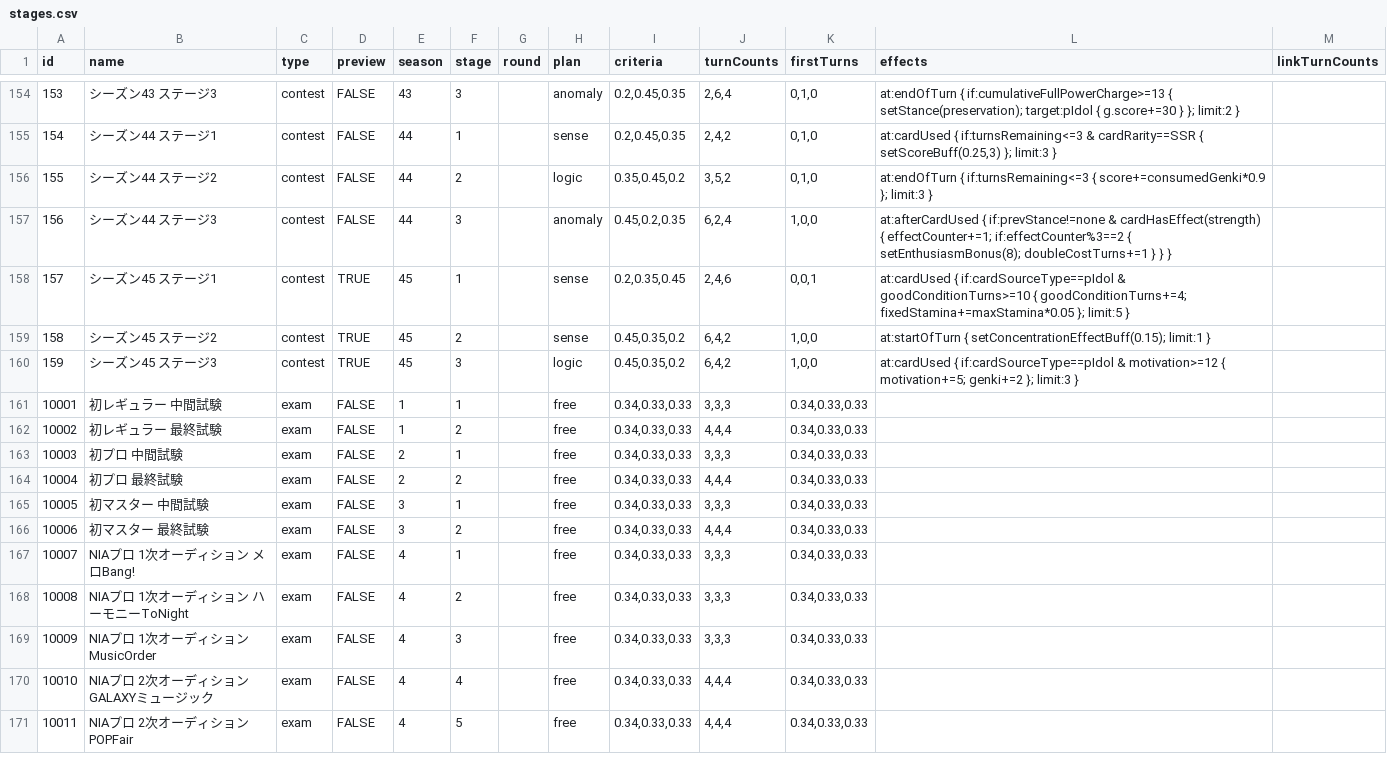
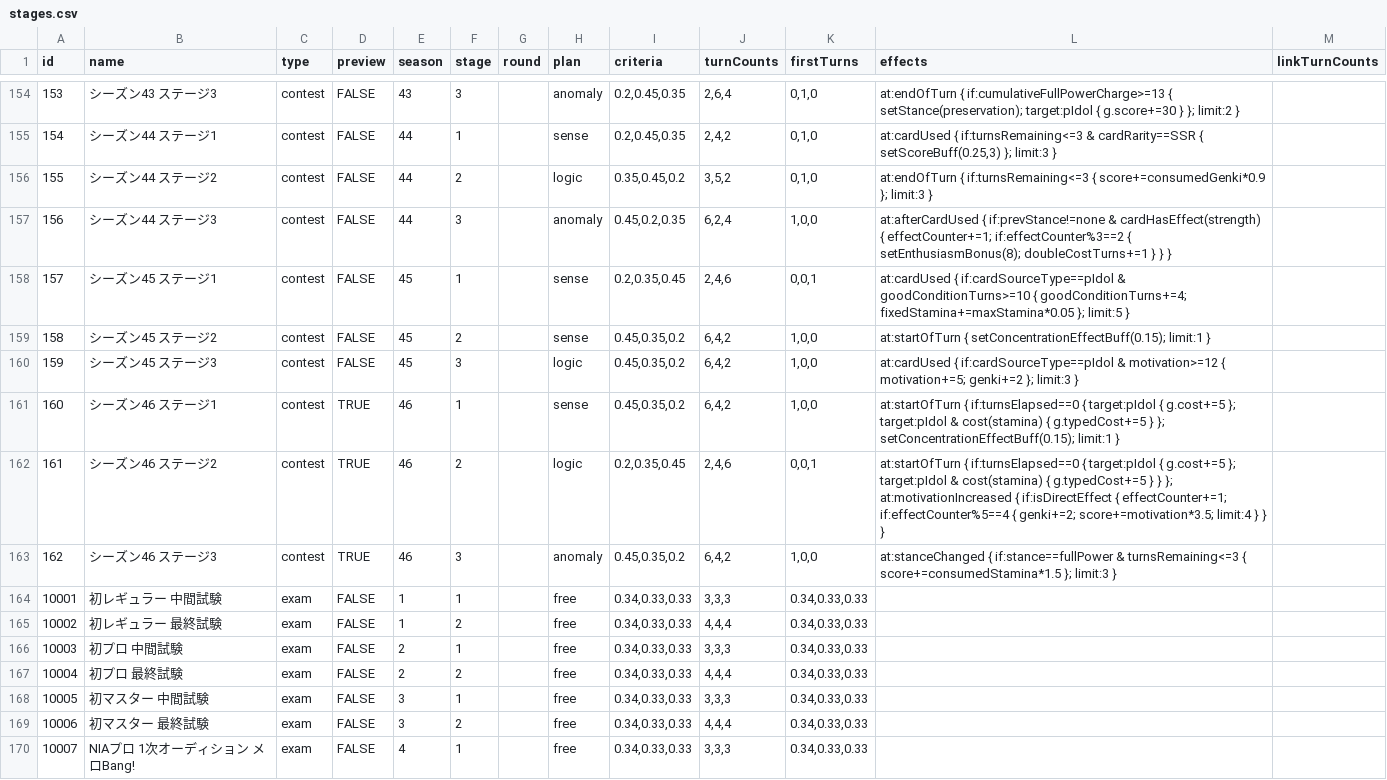
Before and after one commit to unoeins/gakumas-tools, a CSV file: packages/gakumas-data/csv/stages.csv, drawn as a sheet; only a part is shown, gaps mark what is left out; the shorter side is filled out with more unchanged rows.

Commit message:
Add contest season 46 preview

```diff
--- a/packages/gakumas-data/csv/stages.csv
+++ b/packages/gakumas-data/csv/stages.csv
@@ -157,5 +157,8 @@ id,name,type,preview,season,stage,round,plan,criteria,turnCounts,firstTurns,effe
 156,シーズン44 ステージ3,contest,FALSE,44,3,,anomaly,"0.45,0.2,0.35","6,2,4","1,0,0",at:afterCardUsed { if:prevStance!=none & cardHasEffect(strength) { effectCounter+=1; if:effectCounter%3==2 { setEnthusiasmBonus(8); doubleCostTurns+=1 } } },
-157,シーズン45 ステージ1,contest,TRUE,45,1,,sense,"0.2,0.35,0.45","2,4,6","0,0,1",at:cardUsed { if:cardSourceType==pIdol & goodConditionTurns>=10 { goodConditionTurns+=4; fixedStamina+=maxStamina*0.05 }; limit:5 },
-158,シーズン45 ステージ2,contest,TRUE,45,2,,sense,"0.45,0.35,0.2","6,4,2","1,0,0",at:startOfTurn { setConcentrationEffectBuff(0.15); limit:1 },
-159,シーズン45 ステージ3,contest,TRUE,45,3,,logic,"0.45,0.35,0.2","6,4,2","1,0,0",at:cardUsed { if:cardSourceType==pIdol & motivation>=12  { motivation+=5; genki+=2 }; limit:3 },
+157,シーズン45 ステージ1,contest,FALSE,45,1,,sense,"0.2,0.35,0.45","2,4,6","0,0,1",at:cardUsed { if:cardSourceType==pIdol & goodConditionTurns>=10 { goodConditionTurns+=4; fixedStamina+=maxStamina*0.05 }; limit:5 },
+158,シーズン45 ステージ2,contest,FALSE,45,2,,sense,"0.45,0.35,0.2","6,4,2","1,0,0",at:startOfTurn { setConcentrationEffectBuff(0.15); limit:1 },
+159,シーズン45 ステージ3,contest,FALSE,45,3,,logic,"0.45,0.35,0.2","6,4,2","1,0,0",at:cardUsed { if:cardSourceType==pIdol & motivation>=12  { motivation+=5; genki+=2 }; limit:3 },
+160,シーズン46 ステージ1,contest,TRUE,46,1,,sense,"0.45,0.35,0.2","6,4,2","1,0,0",at:startOfTurn { if:turnsElapsed==0 { target:pIdol { g.cost+=5 }; target:pIdol & cost(stamina) { g.typedCost+=5 } }; setConcentrationEffectBuff(0.15); limit:1 },
+161,シーズン46 ステージ2,contest,TRUE,46,2,,logic,"0.2,0.35,0.45","2,4,6","0,0,1",at:startOfTurn { if:turnsElapsed==0 { target:pIdol { g.cost+=5 }; target:pIdol & cost(stamina) { g.typedCost+=5 } } }; at:motivationIncreased { if:isDirectEffect { effectCounter+=1; if:effectCounter%5==4 { genki+=2; score+=motivation*3.5; limit:4 } } },
+162,シーズン46 ステージ3,contest,TRUE,46,3,,anomaly,"0.45,0.35,0.2","6,4,2","1,0,0",at:stanceChanged { if:stance==fullPower & turnsRemaining<=3 { score+=consumedStamina*1.5 }; limit:3 },
 10001,初レギュラー 中間試験,exam,FALSE,1,1,,free,"0.34,0.33,0.33","3,3,3","0.34,0.33,0.33",,
```
Also changed, not shown: 3 other files.
